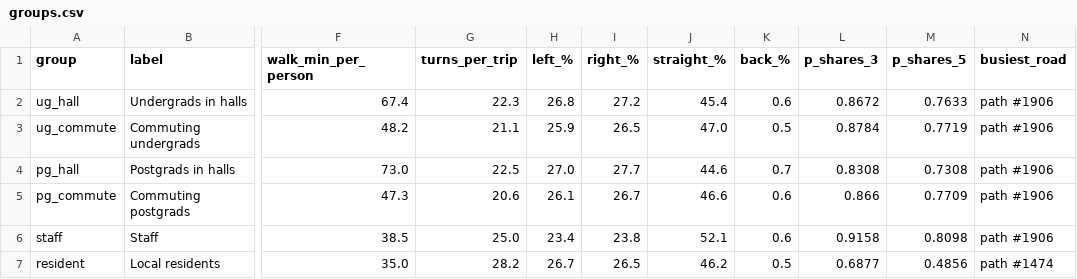
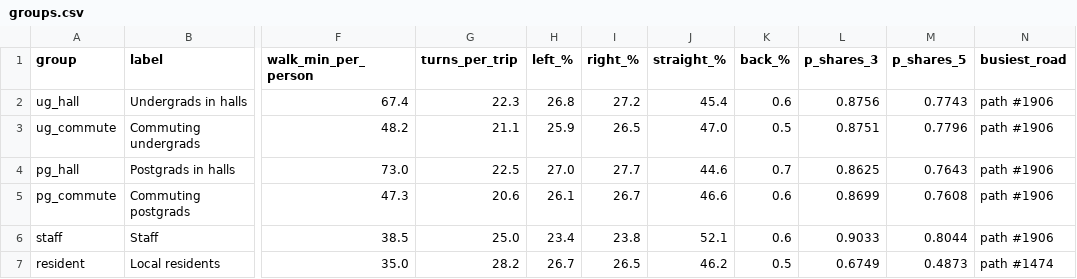
Before and after one commit to triadastra/hku-same-route, a CSV file: hku-agents/out/day1/analysis/groups.csv, drawn as a sheet; only a part is shown, gaps mark what is left out; the diff names each change by its address in the sheet, - before the commit and + after, or states it on an @@ line.

```diff
--- a/hku-agents/out/day1/analysis/groups.csv
+++ b/hku-agents/out/day1/analysis/groups.csv
-L2 (p_shares_3): 0.8672
+L2 (p_shares_3): 0.8756
-M2 (p_shares_5): 0.7633
+M2 (p_shares_5): 0.7743
-L3 (p_shares_3): 0.8784
+L3 (p_shares_3): 0.8751
-M3 (p_shares_5): 0.7719
+M3 (p_shares_5): 0.7796
-L4 (p_shares_3): 0.8308
+L4 (p_shares_3): 0.8625
-M4 (p_shares_5): 0.7308
+M4 (p_shares_5): 0.7643
-L5 (p_shares_3): 0.866
+L5 (p_shares_3): 0.8699
-M5 (p_shares_5): 0.7709
+M5 (p_shares_5): 0.7608
-L6 (p_shares_3): 0.9158
+L6 (p_shares_3): 0.9033
-M6 (p_shares_5): 0.8098
+M6 (p_shares_5): 0.8044
-L7 (p_shares_3): 0.6877
+L7 (p_shares_3): 0.6749
-M7 (p_shares_5): 0.4856
+M7 (p_shares_5): 0.4873
```
Also changed, not shown: hku-agents/out/day1/analysis/by_hour.csv, hku-agents/out/day1/analysis/share_matrix.csv, 6 other files.
